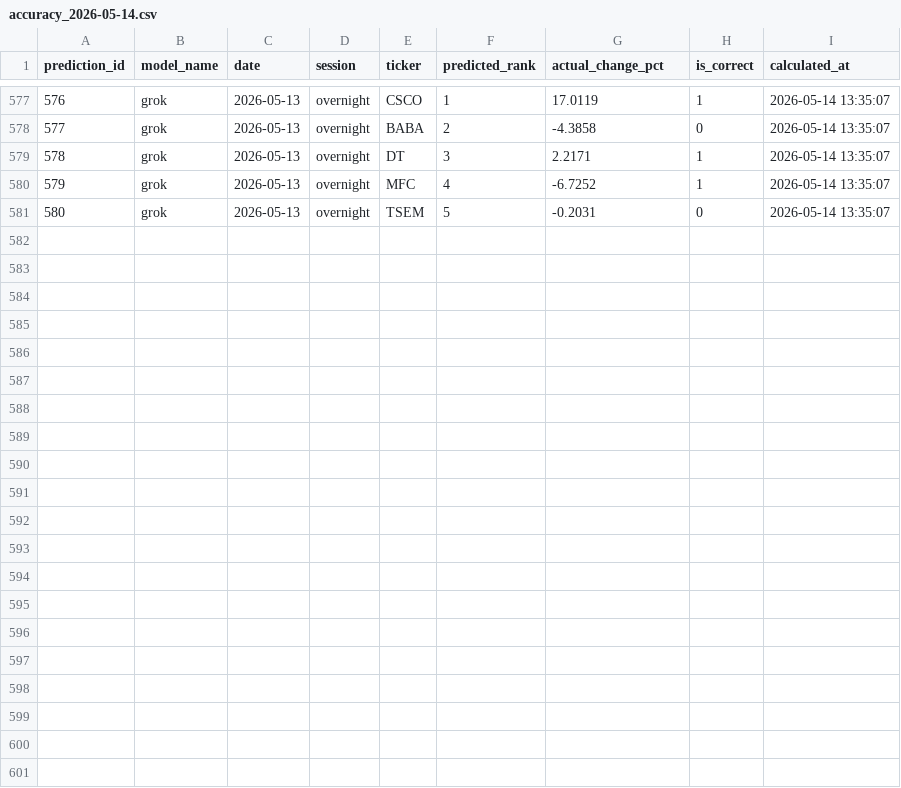
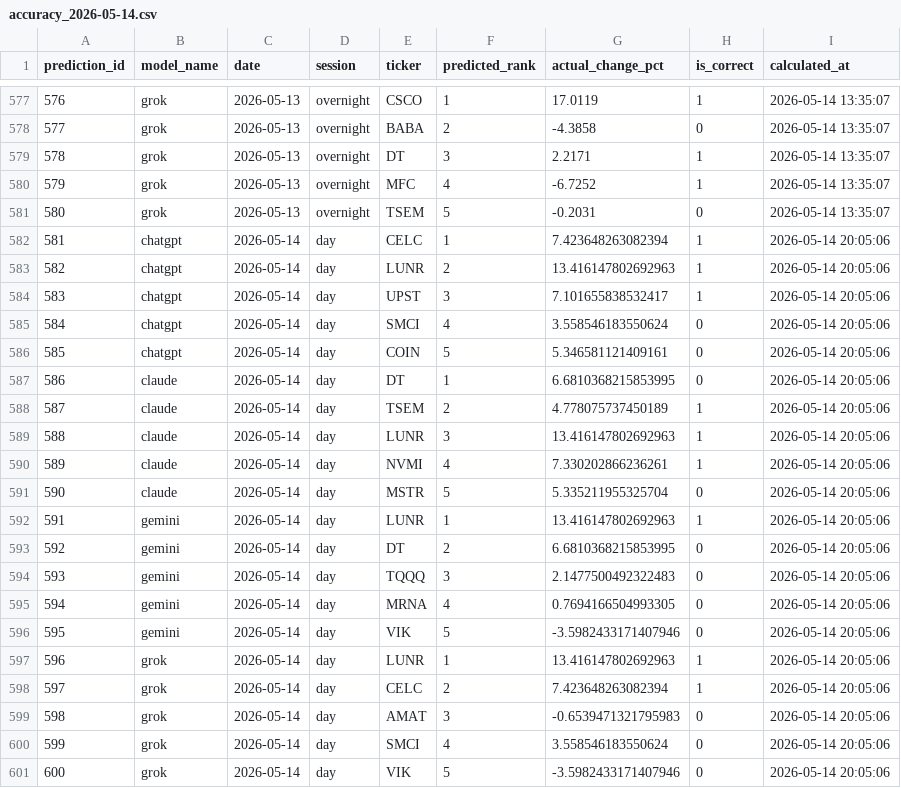
Before and after one commit to pranavakshat/ai-stock-analyst, a CSV file: backups/accuracy_2026-05-14.csv, drawn as a sheet; only a part is shown, gaps mark what is left out.

Commit message:
chore(backups): evening 2026-05-14 20:07:25 UTC

```diff
--- a/backups/accuracy_2026-05-14.csv
+++ b/backups/accuracy_2026-05-14.csv
@@ -581 +581,21 @@ prediction_id,model_name,date,session,ticker,predicted_rank,actual_change_pct,is
 580,grok,2026-05-13,overnight,TSEM,5,-0.2031,0,2026-05-14 13:35:07
+581,chatgpt,2026-05-14,day,CELC,1,7.423648263082394,1,2026-05-14 20:05:06
+582,chatgpt,2026-05-14,day,LUNR,2,13.416147802692963,1,2026-05-14 20:05:06
+583,chatgpt,2026-05-14,day,UPST,3,7.101655838532417,1,2026-05-14 20:05:06
+584,chatgpt,2026-05-14,day,SMCI,4,3.558546183550624,0,2026-05-14 20:05:06
+585,chatgpt,2026-05-14,day,COIN,5,5.346581121409161,0,2026-05-14 20:05:06
+586,claude,2026-05-14,day,DT,1,6.6810368215853995,0,2026-05-14 20:05:06
+587,claude,2026-05-14,day,TSEM,2,4.778075737450189,1,2026-05-14 20:05:06
+588,claude,2026-05-14,day,LUNR,3,13.416147802692963,1,2026-05-14 20:05:06
+589,claude,2026-05-14,day,NVMI,4,7.330202866236261,1,2026-05-14 20:05:06
+590,claude,2026-05-14,day,MSTR,5,5.335211955325704,0,2026-05-14 20:05:06
+591,gemini,2026-05-14,day,LUNR,1,13.416147802692963,1,2026-05-14 20:05:06
+592,gemini,2026-05-14,day,DT,2,6.6810368215853995,0,2026-05-14 20:05:06
+593,gemini,2026-05-14,day,TQQQ,3,2.1477500492322483,0,2026-05-14 20:05:06
+594,gemini,2026-05-14,day,MRNA,4,0.7694166504993305,0,2026-05-14 20:05:06
+595,gemini,2026-05-14,day,VIK,5,-3.5982433171407946,0,2026-05-14 20:05:06
+596,grok,2026-05-14,day,LUNR,1,13.416147802692963,1,2026-05-14 20:05:06
+597,grok,2026-05-14,day,CELC,2,7.423648263082394,1,2026-05-14 20:05:06
+598,grok,2026-05-14,day,AMAT,3,-0.6539471321795983,0,2026-05-14 20:05:06
+599,grok,2026-05-14,day,SMCI,4,3.558546183550624,0,2026-05-14 20:05:06
+600,grok,2026-05-14,day,VIK,5,-3.5982433171407946,0,2026-05-14 20:05:06
```
Also changed, not shown: backups/portfolio_2026-05-14.csv, 1 other file.
